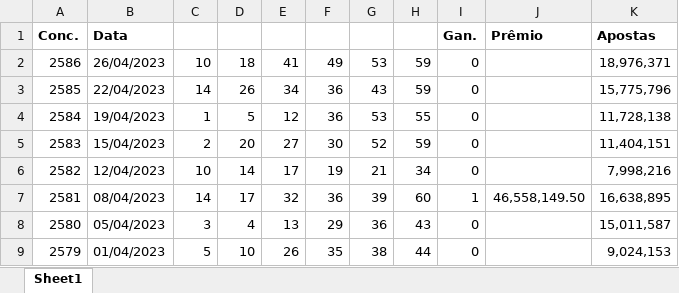
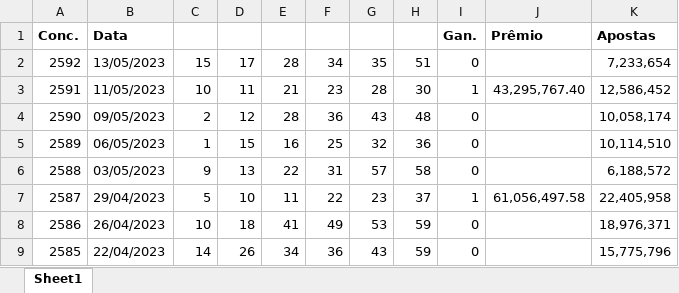
Before and after one commit to pedroliberaldev/lottery-genius, an Excel workbook: results_file/results.xlsx, sheet Sheet1, drawn as a sheet; only a part is shown; the shorter side is filled out with more unchanged rows; values as stored, in another font and other column widths than the file's, no borders; the diff names each change by its address in the sheet, - before the commit and + after, or states it on an @@ line.

```diff
--- a/results_file/results.xlsx (sheet Sheet1)
+++ b/results_file/results.xlsx (sheet Sheet1)
+row 2: 2592 | 13/05/2023 | 15 | 17 | 28 | 34 | 35 | 51 | 0 |  | 7,233,654
+row 3: 2591 | 11/05/2023 | 10 | 11 | 21 | 23 | 28 | 30 | 1 | 43,295,767.40 | 12,586,452
+row 4: 2590 | 09/05/2023 | 2 | 12 | 28 | 36 | 43 | 48 | 0 |  | 10,058,174
+row 5: 2589 | 06/05/2023 | 1 | 15 | 16 | 25 | 32 | 36 | 0 |  | 10,114,510
+row 6: 2588 | 03/05/2023 | 9 | 13 | 22 | 31 | 57 | 58 | 0 |  | 6,188,572
+row 7: 2587 | 29/04/2023 | 5 | 10 | 11 | 22 | 23 | 37 | 1 | 61,056,497.58 | 22,405,958
```
Also changed, not shown: results_file/recurrence.xlsx, 2 other files.
